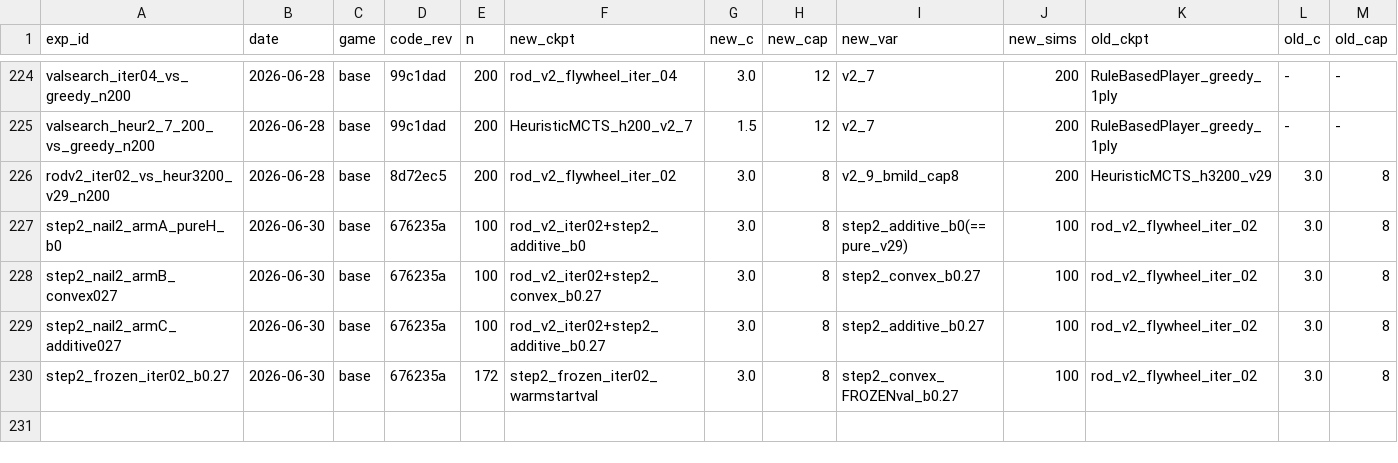
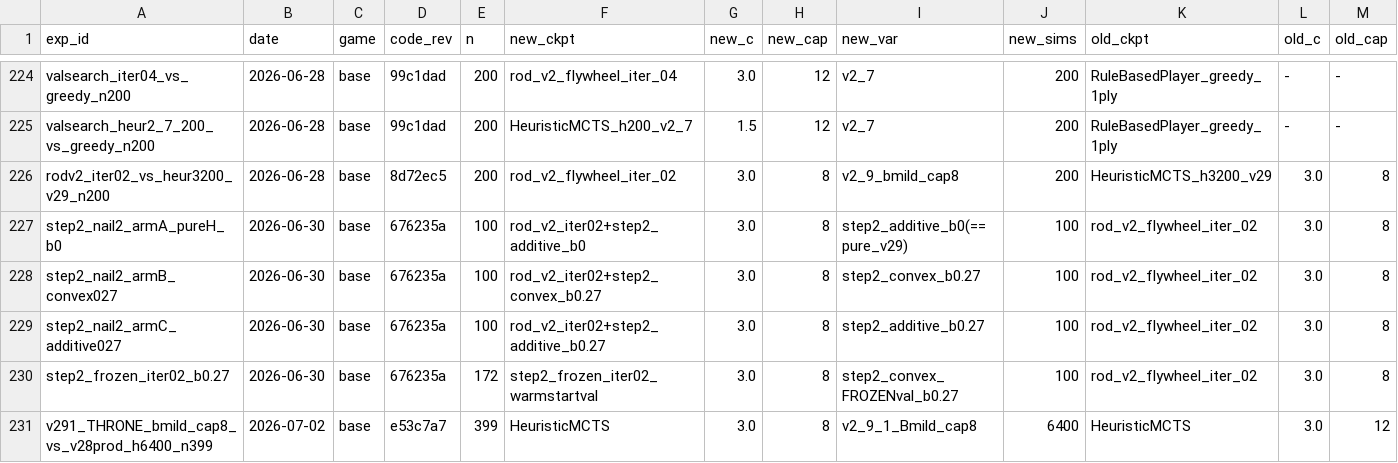
Before and after one commit to dentaljosh/carcassone, a CSV file: experiments/results.csv, drawn as a sheet; only a part is shown, gaps mark what is left out; rows hold the shown columns only; the diff names each change by its address in the sheet, - before the commit and + after, or states it on an @@ line.

```diff
--- a/experiments/results.csv
+++ b/experiments/results.csv
+row 231: v291_THRONE_bmild_cap8_vs_v28prod_h6400_n399 | 2026-07-02 | base | e53c7a7 | 399 | HeuristicMCTS | 3.0 | 8 | v2_9_1_Bmild_cap8 | 6400 | HeuristicMCTS | 3.0 | 12
```
Also changed, not shown: 1 other file.
